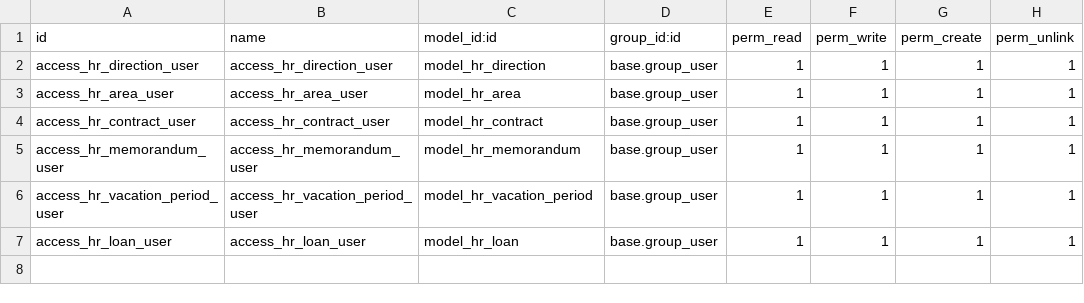
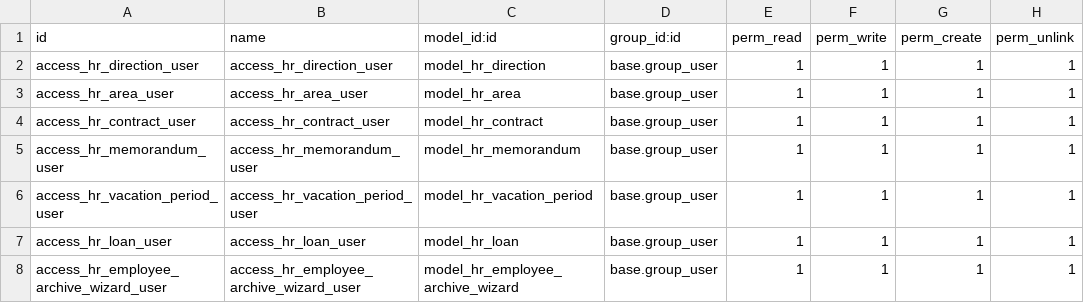
Before and after one commit to project-dev-estevez/erp-estevez-docker, a CSV file: custom_addons/hr_estevez/security/ir.model.access.csv, drawn as a sheet; the diff names each change by its address in the sheet, - before the commit and + after, or states it on an @@ line.

```diff
--- a/custom_addons/hr_estevez/security/ir.model.access.csv
+++ b/custom_addons/hr_estevez/security/ir.model.access.csv
+row 8: access_hr_employee_archive_wizard_user | access_hr_employee_archive_wizard_user | model_hr_employee_archive_wizard | base.group_user | 1 | 1 | 1 | 1
```
Also changed, not shown: 5 other files.
